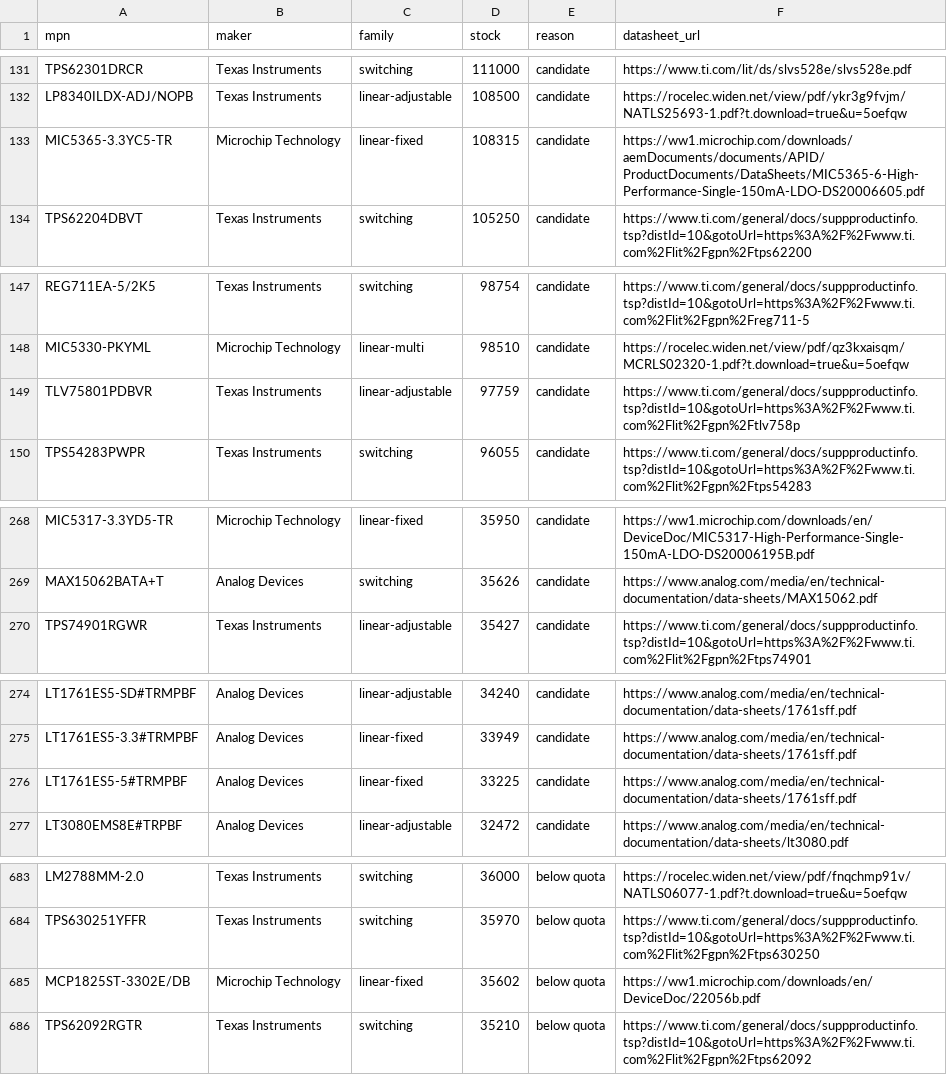
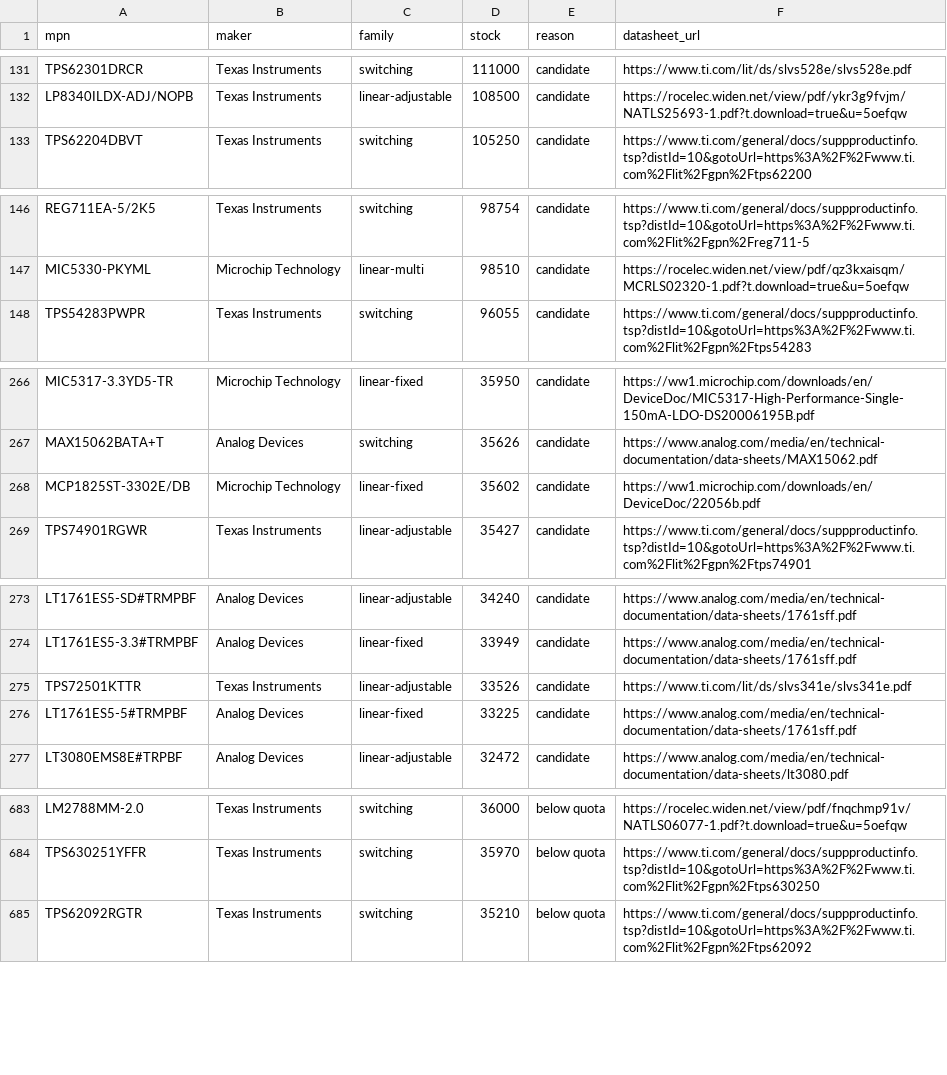
Before and after one commit to zaun/schematical, a TSV file: planning/plan-42-data/download-set.tsv, drawn as a sheet; only a part is shown, gaps mark what is left out; the diff covers the shown part only.

Commit message:
plan-42-A: stock check, datasheet downloads, scan, specs skeleton

```diff
--- a/planning/plan-42-data/download-set.tsv
+++ b/planning/plan-42-data/download-set.tsv
@@ -132,3 +132,2 @@ TPS62301DRCR	Texas Instruments	switching	111000	candidate	https://www.ti.com/lit
 LP8340ILDX-ADJ/NOPB	Texas Instruments	linear-adjustable	108500	candidate	https://rocelec.widen.net/view/pdf/ykr3g9fvjm/NATLS25693-1.pdf?t.download=true&u=5oefqw
-MIC5365-3.3YC5-TR	Microchip Technology	linear-fixed	108315	candidate	https://ww1.microchip.com/downloads/aemDocuments/documents/APID/ProductDocuments/DataSheets/MIC5365-6-High-Performance-Single-150mA-LDO-DS20006605.pdf
 TPS62204DBVT	Texas Instruments	switching	105250	candidate	https://www.ti.com/general/docs/suppproductinfo.tsp?distId=10&gotoUrl=https%3A%2F%2Fwww.ti.com%2Flit%2Fgpn%2Ftps62200
@@ -148,3 +147,2 @@ REG711EA-5/2K5	Texas Instruments	switching	98754	candidate	https://www.ti.com/ge
 MIC5330-PKYML	Microchip Technology	linear-multi	98510	candidate	https://rocelec.widen.net/view/pdf/qz3kxaisqm/MCRLS02320-1.pdf?t.download=true&u=5oefqw
-TLV75801PDBVR	Texas Instruments	linear-adjustable	97759	candidate	https://www.ti.com/general/docs/suppproductinfo.tsp?distId=10&gotoUrl=https%3A%2F%2Fwww.ti.com%2Flit%2Fgpn%2Ftlv758p
 TPS54283PWPR	Texas Instruments	switching	96055	candidate	https://www.ti.com/general/docs/suppproductinfo.tsp?distId=10&gotoUrl=https%3A%2F%2Fwww.ti.com%2Flit%2Fgpn%2Ftps54283
@@ -269,2 +267,3 @@ MIC5317-3.3YD5-TR	Microchip Technology	linear-fixed	35950	candidate	https://ww1.
 MAX15062BATA+T	Analog Devices	switching	35626	candidate	https://www.analog.com/media/en/technical-documentation/data-sheets/MAX15062.pdf
+MCP1825ST-3302E/DB	Microchip Technology	linear-fixed	35602	candidate	https://ww1.microchip.com/downloads/en/DeviceDoc/22056b.pdf
 TPS74901RGWR	Texas Instruments	linear-adjustable	35427	candidate	https://www.ti.com/general/docs/suppproductinfo.tsp?distId=10&gotoUrl=https%3A%2F%2Fwww.ti.com%2Flit%2Fgpn%2Ftps74901
@@ -275,2 +274,3 @@ LT1761ES5-SD#TRMPBF	Analog Devices	linear-adjustable	34240	candidate	https://www
 LT1761ES5-3.3#TRMPBF	Analog Devices	linear-fixed	33949	candidate	https://www.analog.com/media/en/technical-documentation/data-sheets/1761sff.pdf
+TPS72501KTTR	Texas Instruments	linear-adjustable	33526	candidate	https://www.ti.com/lit/ds/slvs341e/slvs341e.pdf
 LT1761ES5-5#TRMPBF	Analog Devices	linear-fixed	33225	candidate	https://www.analog.com/media/en/technical-documentation/data-sheets/1761sff.pdf
@@ -684,3 +684,2 @@ LM2788MM-2.0	Texas Instruments	switching	36000	below quota	https://rocelec.widen
 TPS630251YFFR	Texas Instruments	switching	35970	below quota	https://www.ti.com/general/docs/suppproductinfo.tsp?distId=10&gotoUrl=https%3A%2F%2Fwww.ti.com%2Flit%2Fgpn%2Ftps630250
-MCP1825ST-3302E/DB	Microchip Technology	linear-fixed	35602	below quota	https://ww1.microchip.com/downloads/en/DeviceDoc/22056b.pdf
 TPS62092RGTR	Texas Instruments	switching	35210	below quota	https://www.ti.com/general/docs/suppproductinfo.tsp?distId=10&gotoUrl=https%3A%2F%2Fwww.ti.com%2Flit%2Fgpn%2Ftps62092
```
Also changed, not shown: 2 added rows and 1 removed row elsewhere in this file, 13 other files.
